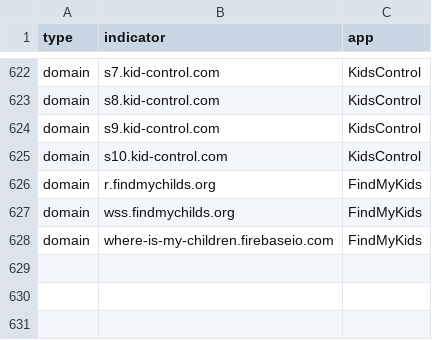
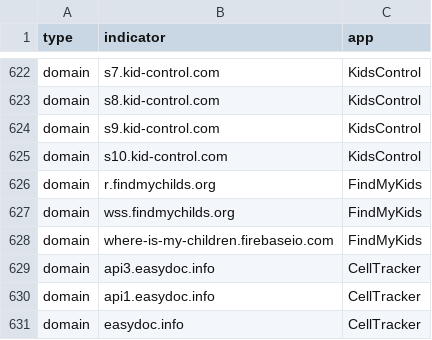
Before and after one commit to AssoEchap/stalkerware-indicators, a CSV file: generated/network.csv, drawn as a sheet; only a part is shown, gaps mark what is left out; the diff names each change by its address in the sheet, - before the commit and + after, or states it on an @@ line.

Commit message:
Updating generated indicator files

```diff
--- a/generated/network.csv
+++ b/generated/network.csv
+row 629: domain | api3.easydoc.info | CellTracker
+row 630: domain | api1.easydoc.info | CellTracker
+row 631: domain | easydoc.info | CellTracker
```
Also changed, not shown: 5 other files.
